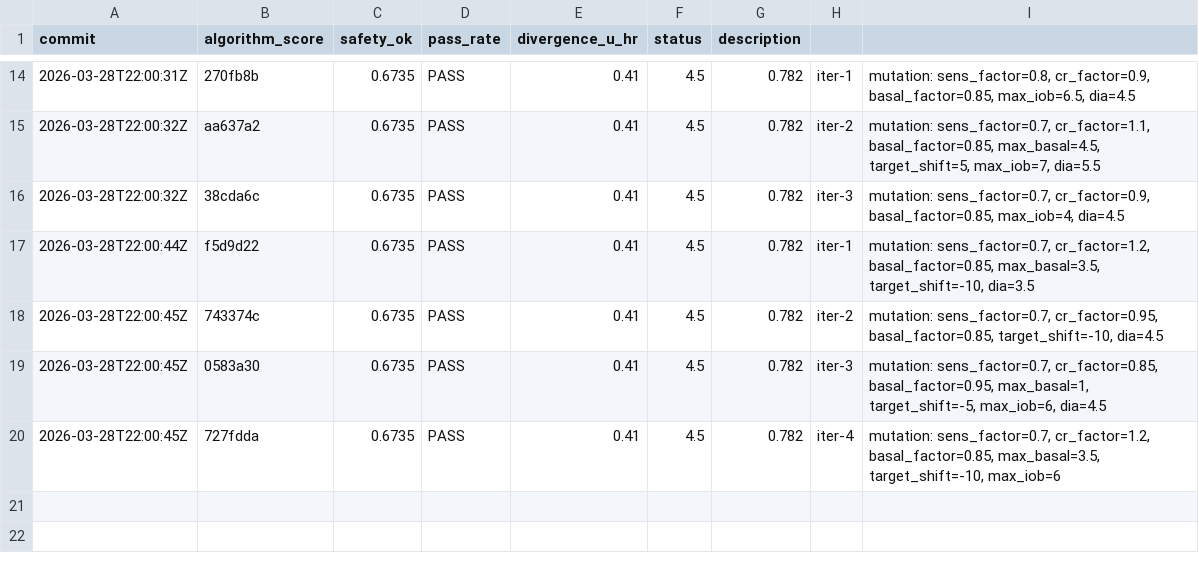
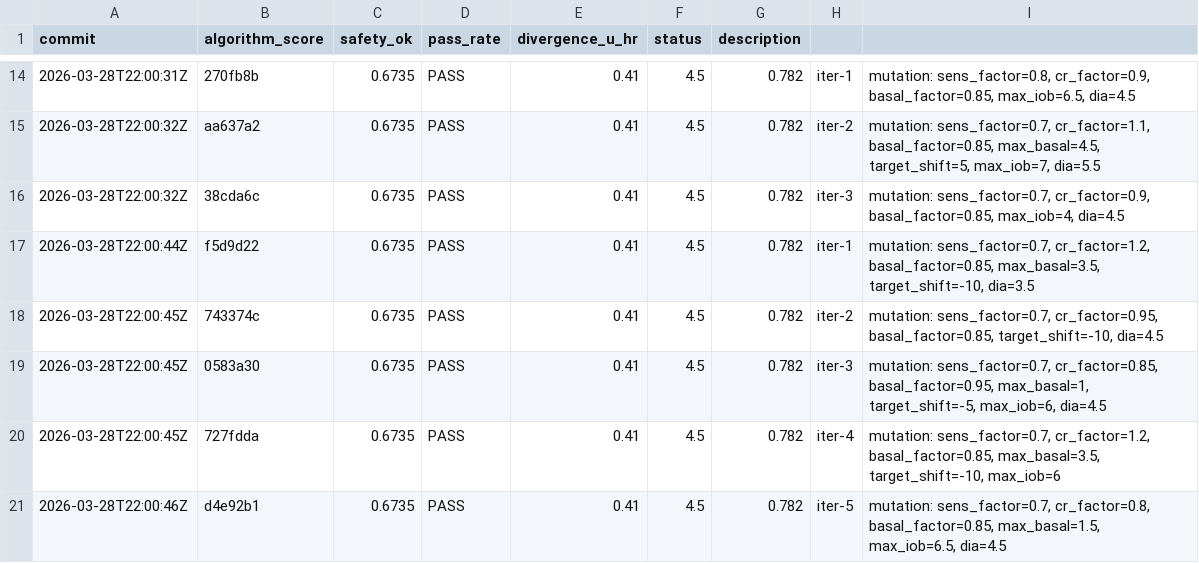
Before and after one commit to bewest/rag-nightscout-ecosystem-alignment, a TSV file: tools/aid-autoresearch/results.tsv, drawn as a sheet; only a part is shown, gaps mark what is left out; the diff names each change by its address in the sheet, - before the commit and + after, or states it on an @@ line.

```diff
--- a/tools/aid-autoresearch/results.tsv
+++ b/tools/aid-autoresearch/results.tsv
+row 21: 2026-03-28T22:00:46Z | d4e92b1 | 0.6735 | PASS | 0.41 | 4.5 | 0.782 | iter-5 | mutation: sens_factor=0.7, cr_factor=0.8, basal_factor=0.85, max_basal=1.5, max_iob=6.5, dia=4.5
```
Also changed, not shown: 1 other file.
